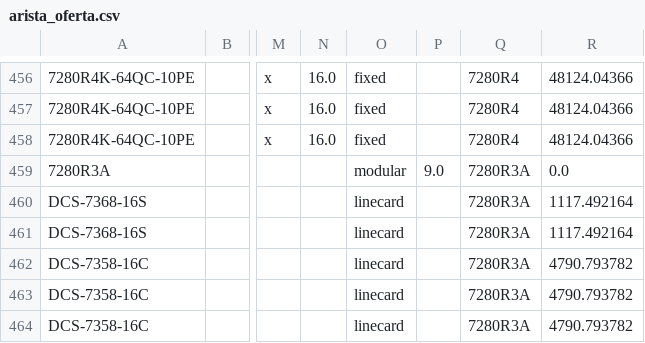
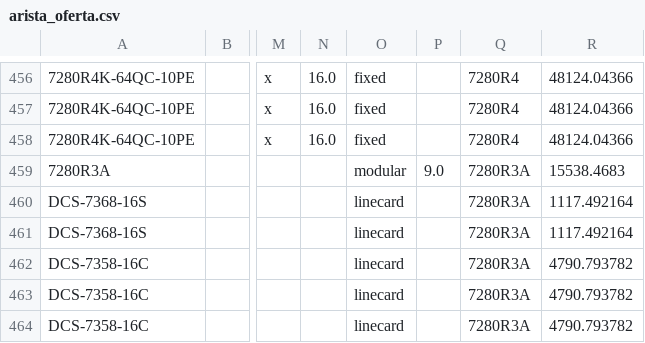
Before and after one commit to informario/breakout-analysis, a CSV file: app/database/arista_oferta.csv, drawn as a sheet; only a part is shown, gaps mark what is left out; the diff names each change by its address in the sheet, - before the commit and + after, or states it on an @@ line.

```diff
--- a/app/database/arista_oferta.csv
+++ b/app/database/arista_oferta.csv
-R459: 0.0
+R459: 15538.4683
```
Also changed, not shown: app/database/nokia_oferta.csv, app/generated_ports_free.csv, 8 other files.
